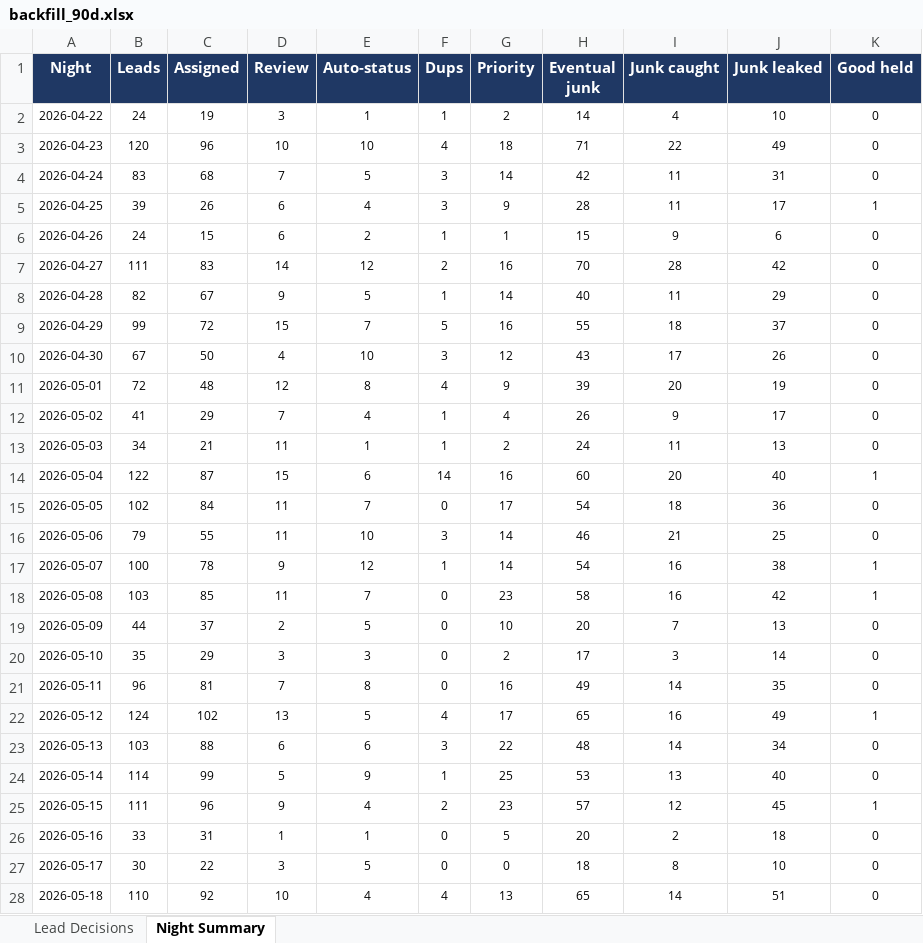
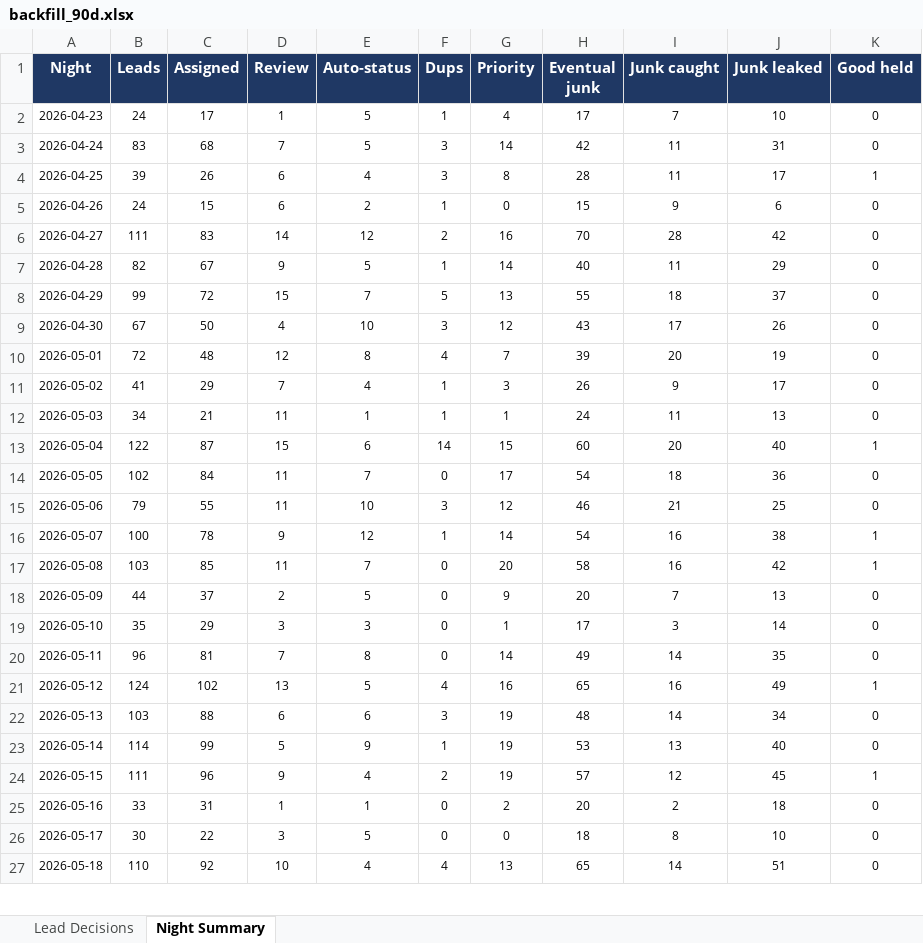
Before and after one commit to kurvnick/kurvpay-pcrep, an Excel workbook: logs/backfill_90d.xlsx, sheet Night Summary, drawn as a sheet; only a part is shown; values as stored, in another font and other column widths than the file's, no borders; removed rows and columns are numbered as before the commit, all else as after; the diff covers the shown part only; the diff names each change by its address in the sheet, - before the commit and + after, or states it on an @@ line.

```diff
--- a/logs/backfill_90d.xlsx (sheet Night Summary)
+++ b/logs/backfill_90d.xlsx (sheet Night Summary)
-row 2: 2026-04-22 | 24 | 19 | 3 | 1 | 1 | 2 | 14 | 4 | 10 | 0
-B2 (Leads): 120
+B2 (Leads): 24
-C2 (Assigned): 96
+C2 (Assigned): 17
-D2 (Review): 10
+D2 (Review): 1
-E2 (Auto-status): 10
+E2 (Auto-status): 5
-F2 (Dups): 4
+F2 (Dups): 1
-G2 (Priority): 18
+G2 (Priority): 4
-H2 (Eventual junk): 71
+H2 (Eventual junk): 17
-I2 (Junk caught): 22
+I2 (Junk caught): 7
-J2 (Junk leaked): 49
+J2 (Junk leaked): 10
-G4 (Priority): 9
+G4 (Priority): 8
-G5 (Priority): 1
+G5 (Priority): 0
-G8 (Priority): 16
+G8 (Priority): 13
-G10 (Priority): 9
+G10 (Priority): 7
-G11 (Priority): 4
+G11 (Priority): 3
-G12 (Priority): 2
+G12 (Priority): 1
-G13 (Priority): 16
+G13 (Priority): 15
-G15 (Priority): 14
+G15 (Priority): 12
-G17 (Priority): 23
+G17 (Priority): 20
-G18 (Priority): 10
+G18 (Priority): 9
-G19 (Priority): 2
+G19 (Priority): 1
-G20 (Priority): 16
+G20 (Priority): 14
-G21 (Priority): 17
+G21 (Priority): 16
-G22 (Priority): 22
+G22 (Priority): 19
-G23 (Priority): 25
+G23 (Priority): 19
-G24 (Priority): 23
+G24 (Priority): 19
-G25 (Priority): 5
+G25 (Priority): 2
```
Also changed, not shown: 1 added row and 100 edited cells elsewhere in this sheet, sheet Lead Decisions.
